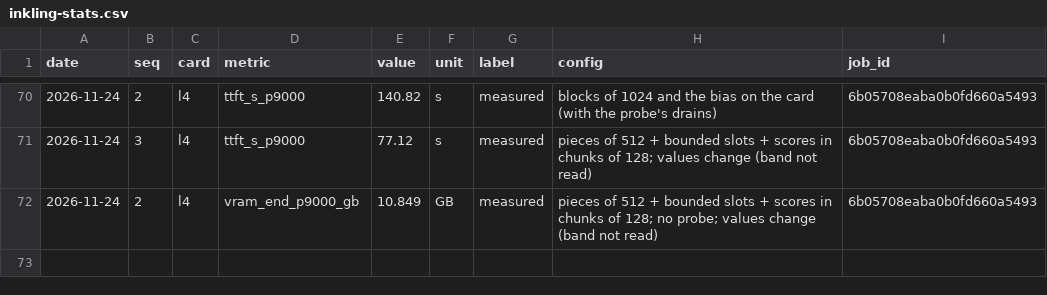
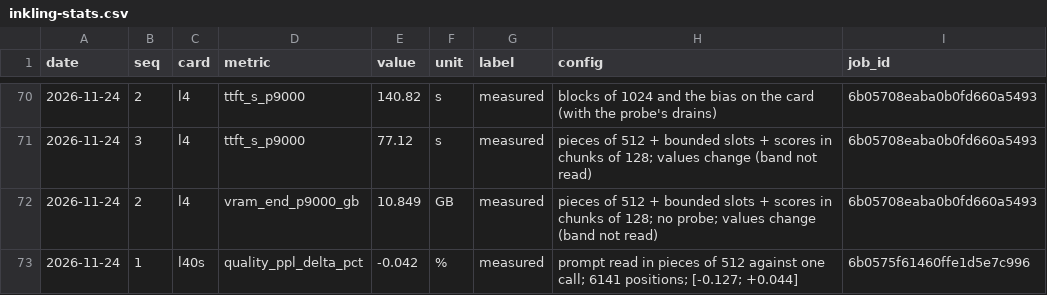
Before and after one commit to pjmalandrino/llvq, a CSV file: docs/data/inkling-stats.csv, drawn as a sheet; only a part is shown, gaps mark what is left out.

```diff
--- a/docs/data/inkling-stats.csv
+++ b/docs/data/inkling-stats.csv
@@ -72 +72,2 @@ date,seq,card,metric,value,unit,label,config,job_id
 2026-11-24,2,l4,vram_end_p9000_gb,10.849,GB,measured,pieces of 512 + bounded slots + scores in chunks of 128; no probe; values change (band not read),6b05708eaba0b0fd660a5493
+2026-11-24,1,l40s,quality_ppl_delta_pct,-0.042,%,measured,prompt read in pieces of 512 against one call; 6141 positions; [-0.127; +0.044],6b0575f61460ffe1d5e7c996
```
Also changed, not shown: docs/data/jobs.csv, 44 other files.
